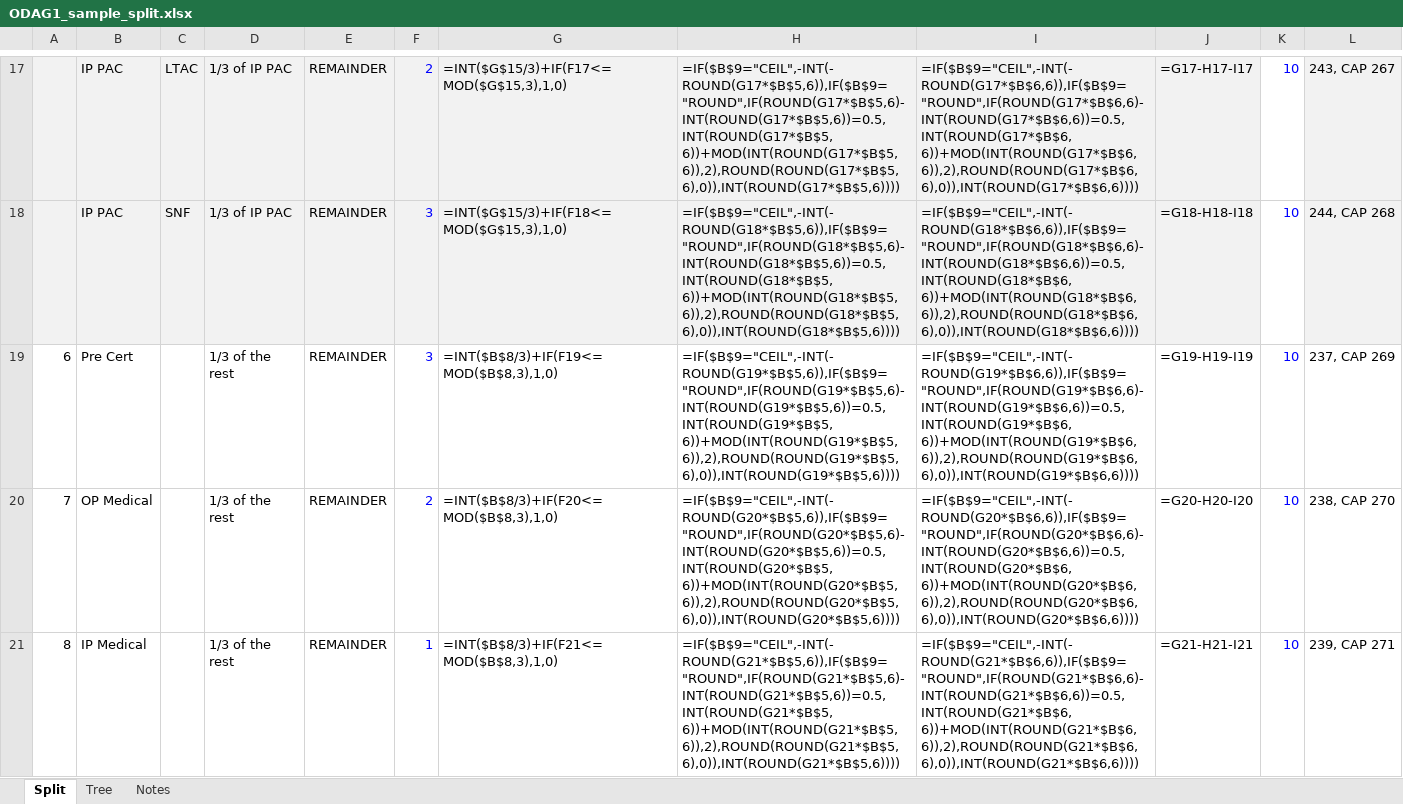
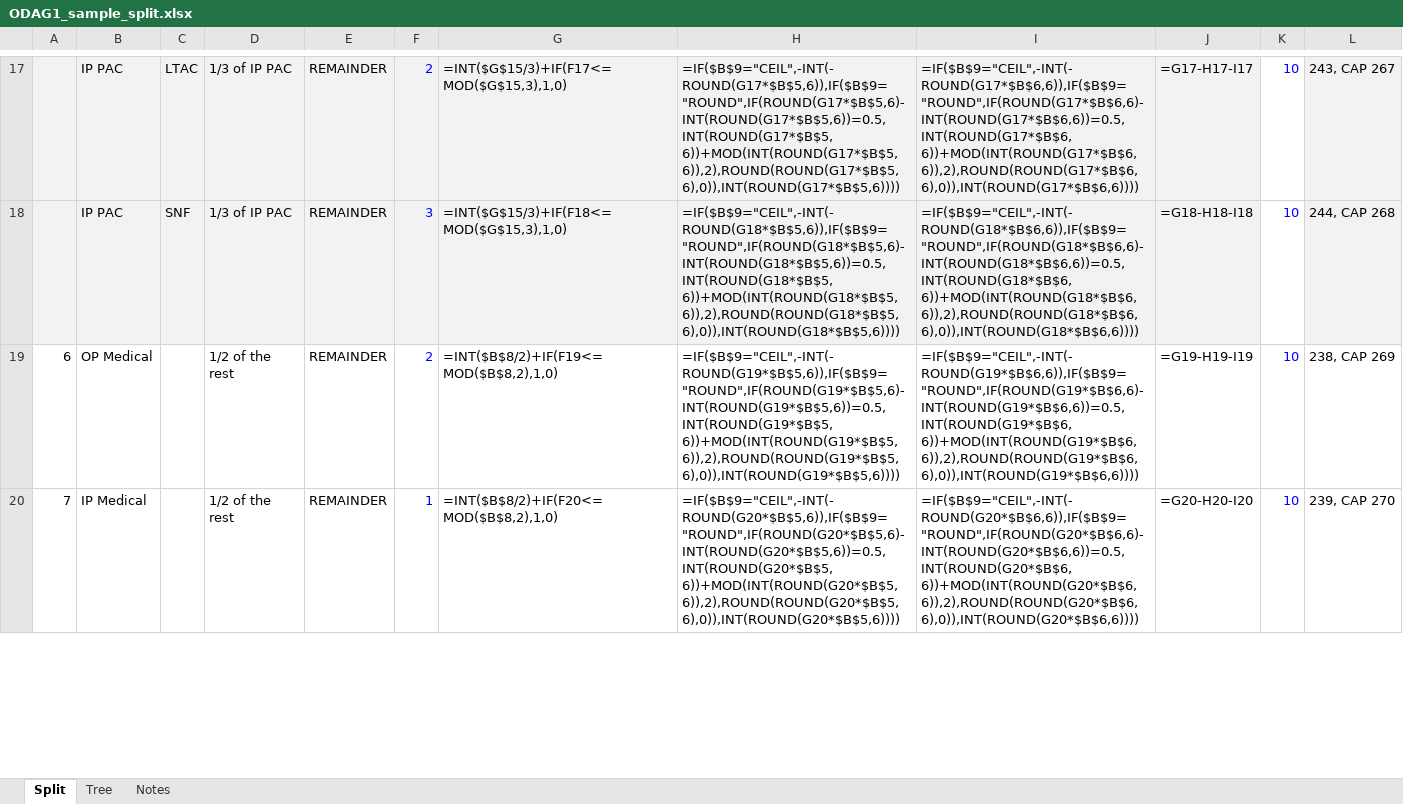
Before and after one commit to trinathgundavaram/sampling, an Excel workbook: airflow_resources/docs/ODAG1_sample_split.xlsx, sheet Split, drawn as a sheet; only a part is shown, gaps mark what is left out; values as stored, in another font and other column widths than the file's, no borders; formulas without a stored value are shown as written; removed rows and columns are numbered as before the commit, all else as after; the diff covers the shown part only; the diff names each change by its address in the sheet, - before the commit and + after, or states it on an @@ line.

```diff
--- a/airflow_resources/docs/ODAG1_sample_split.xlsx (sheet Split)
+++ b/airflow_resources/docs/ODAG1_sample_split.xlsx (sheet Split)
-row 19: 6 | Pre Cert |  | 1/3 of the rest | REMAINDER | 3 | =INT($B$8/3)+IF(F19<=MOD($B$8,3),1,0) | =IF($B$9="CEIL",-INT(-ROUND(G19*$B$5,6)),IF($B$9="ROUND",IF(ROUND(G19*$B$5,6)-INT(ROUND(G19*$B$5,6))=0.5,INT(ROUND(G19*$B$5,6))+MOD(INT(ROUND(G19*$B$5,6)),2),ROUND(ROUND(G19*$B$5,6),0)),INT(ROUND(G19*$B$5,6)))) | =IF($B$9="CEIL",-INT(-ROUND(G19*$B$6,6)),IF($B$9="ROUND",IF(ROUND(G19*$B$6,6)-INT(ROUND(G19*$B$6,6))=0.5,INT(ROUND(G19*$B$6,6))+MOD(INT(ROUND(G19*$B$6,6)),2),ROUND(ROUND(G19*$B$6,6),0)),INT(ROUND(G19*$B$6,6)))) | =G19-H19-I19 | 10 | 237, CAP 269
@@ column A renumbered between rows 19 and 20 @@
-D19:D20: 1/3 of the rest
+D19:D20: 1/2 of the rest
-G19: =INT($B$8/3)+IF(F20<=MOD($B$8,3),1,0)
+G19: =INT($B$8/2)+IF(F19<=MOD($B$8,2),1,0)
-H19: =IF($B$9="CEIL",-INT(-ROUND(G20*$B$5,6)),IF($B$9="ROUND",IF(ROUND(G20*$B$5,6)-INT(ROUND(G20*$B$5,6))=0.5,INT(ROUND(G20*$B$5,6))+MOD(INT(ROUND(G20*$B$5,6)),2),ROUND(ROUND(G20*$B$5,6),0)),INT(ROUND(G20*$B$5,6))))
+H19: =IF($B$9="CEIL",-INT(-ROUND(G19*$B$5,6)),IF($B$9="ROUND",IF(ROUND(G19*$B$5,6)-INT(ROUND(G19*$B$5,6))=0.5,INT(ROUND(G19*$B$5,6))+MOD(INT(ROUND(G19*$B$5,6)),2),ROUND(ROUND(G19*$B$5,6),0)),INT(ROUND(G19*$B$5,6))))
-I19: =IF($B$9="CEIL",-INT(-ROUND(G20*$B$6,6)),IF($B$9="ROUND",IF(ROUND(G20*$B$6,6)-INT(ROUND(G20*$B$6,6))=0.5,INT(ROUND(G20*$B$6,6))+MOD(INT(ROUND(G20*$B$6,6)),2),ROUND(ROUND(G20*$B$6,6),0)),INT(ROUND(G20*$B$6,6))))
+I19: =IF($B$9="CEIL",-INT(-ROUND(G19*$B$6,6)),IF($B$9="ROUND",IF(ROUND(G19*$B$6,6)-INT(ROUND(G19*$B$6,6))=0.5,INT(ROUND(G19*$B$6,6))+MOD(INT(ROUND(G19*$B$6,6)),2),ROUND(ROUND(G19*$B$6,6),0)),INT(ROUND(G19*$B$6,6))))
-J19: =G20-H20-I20
+J19: =G19-H19-I19
-L19: 238, CAP 270
+L19: 238, CAP 269
-G20: =INT($B$8/3)+IF(F21<=MOD($B$8,3),1,0)
+G20: =INT($B$8/2)+IF(F20<=MOD($B$8,2),1,0)
-H20: =IF($B$9="CEIL",-INT(-ROUND(G21*$B$5,6)),IF($B$9="ROUND",IF(ROUND(G21*$B$5,6)-INT(ROUND(G21*$B$5,6))=0.5,INT(ROUND(G21*$B$5,6))+MOD(INT(ROUND(G21*$B$5,6)),2),ROUND(ROUND(G21*$B$5,6),0)),INT(ROUND(G21*$B$5,6))))
+H20: =IF($B$9="CEIL",-INT(-ROUND(G20*$B$5,6)),IF($B$9="ROUND",IF(ROUND(G20*$B$5,6)-INT(ROUND(G20*$B$5,6))=0.5,INT(ROUND(G20*$B$5,6))+MOD(INT(ROUND(G20*$B$5,6)),2),ROUND(ROUND(G20*$B$5,6),0)),INT(ROUND(G20*$B$5,6))))
-I20: =IF($B$9="CEIL",-INT(-ROUND(G21*$B$6,6)),IF($B$9="ROUND",IF(ROUND(G21*$B$6,6)-INT(ROUND(G21*$B$6,6))=0.5,INT(ROUND(G21*$B$6,6))+MOD(INT(ROUND(G21*$B$6,6)),2),ROUND(ROUND(G21*$B$6,6),0)),INT(ROUND(G21*$B$6,6))))
+I20: =IF($B$9="CEIL",-INT(-ROUND(G20*$B$6,6)),IF($B$9="ROUND",IF(ROUND(G20*$B$6,6)-INT(ROUND(G20*$B$6,6))=0.5,INT(ROUND(G20*$B$6,6))+MOD(INT(ROUND(G20*$B$6,6)),2),ROUND(ROUND(G20*$B$6,6),0)),INT(ROUND(G20*$B$6,6))))
-J20: =G21-H21-I21
+J20: =G20-H20-I20
-L20: 239, CAP 271
+L20: 239, CAP 270
```
Also changed, not shown: 8 edited cells elsewhere in this sheet, sheet Tree, sheet Notes, 1 other file.
